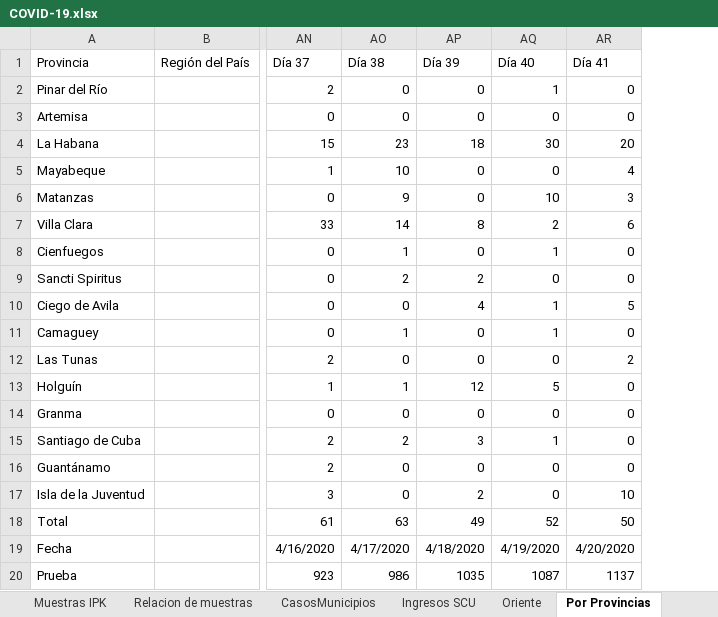
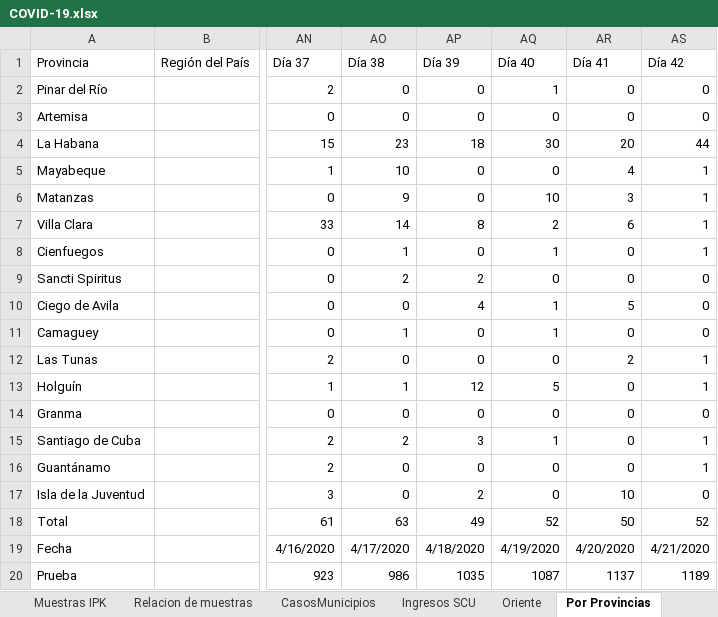
Before and after one commit to eloyoliveros91/covid19scu, an Excel workbook: data/COVID-19.xlsx, sheet Por Provincias, drawn as a sheet; only a part is shown, gaps mark what is left out; values as stored, in another font and other column widths than the file's, no borders; the diff names each change by its address in the sheet, - before the commit and + after, or states it on an @@ line.

```diff
--- a/data/COVID-19.xlsx (sheet Por Provincias)
+++ b/data/COVID-19.xlsx (sheet Por Provincias)
+column AS (Día 42), rows 2-20: 0 | 0 | 44 | 1 | 1 | 1 | 1 | 0 | 0 | 0 | 1 | 1 | 0 | 1 | 1 | 0 | 52 | 4/21/2020 | 1189
```
Also changed, not shown: sheet Relacion de Fechas SCU, sheet Survey, sheet Ingresos SCU, sheet Oriente, sheet Casos SCU, sheet Relacion de muestras, 4 more sheets, hidden cells, data/muestras.xlsx, 1 other file.
